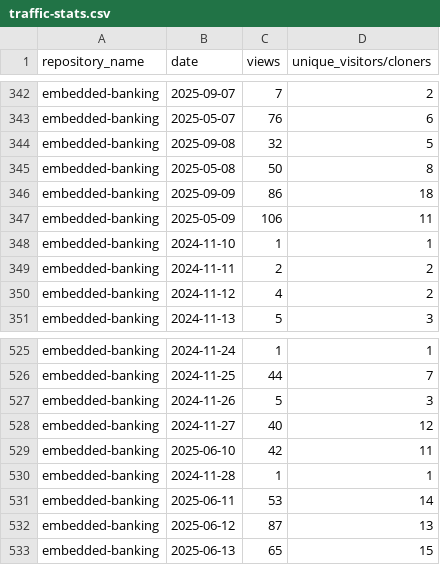
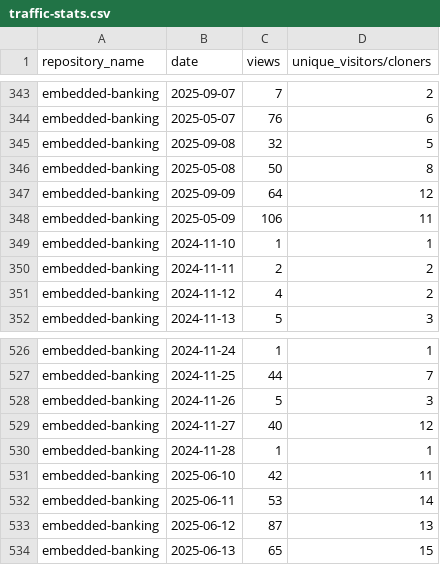
Before and after one commit to jpmorgan-payments/embedded-finance, a CSV file: metrics/traffic-stats.csv, drawn as a sheet; only a part is shown, gaps mark what is left out; the diff covers the shown part only.

```diff
--- a/metrics/traffic-stats.csv
+++ b/metrics/traffic-stats.csv
@@ -345,3 +346,3 @@ embedded-banking,2025-09-08,32,5
 embedded-banking,2025-05-08,50,8
-embedded-banking,2025-09-09,86,18
+embedded-banking,2025-09-09,64,12
 embedded-banking,2025-05-09,106,11
@@ -528,4 +529,4 @@ embedded-banking,2024-11-26,5,3
 embedded-banking,2024-11-27,40,12
+embedded-banking,2024-11-28,1,1
 embedded-banking,2025-06-10,42,11
-embedded-banking,2024-11-28,1,1
 embedded-banking,2025-06-11,53,14
```
Also changed, not shown: 1 added row, 84 moved rows and 2 edited cells elsewhere in this file, metrics/clone-stats-sorted.csv, metrics/clone-stats.csv, 1 other file.
